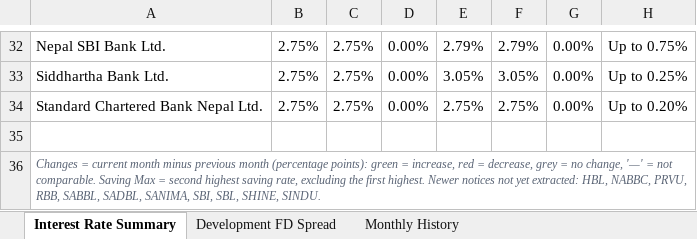
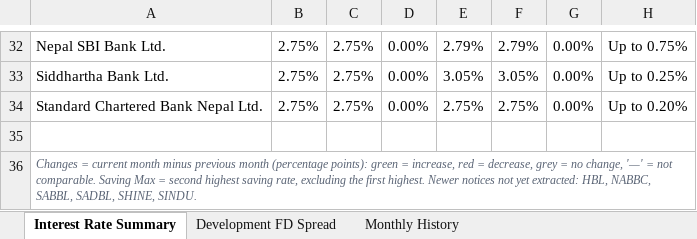
Before and after one commit to 477649/Interest-rate-Complier, an Excel workbook: reports/Interest_Rate_Summary.xlsx, sheet Interest Rate Summary, drawn as a sheet; only a part is shown, gaps mark what is left out; values as stored, in another font and other column widths than the file's, no borders; conditional formats not drawn; the diff names each change by its address in the sheet, - before the commit and + after, or states it on an @@ line.

```diff
--- a/reports/Interest_Rate_Summary.xlsx (sheet Interest Rate Summary)
+++ b/reports/Interest_Rate_Summary.xlsx (sheet Interest Rate Summary)
-A36: …HBL, NABBC, PRVU, RBB, SABBL, SADBL, SANIMA, SBI, SBL, SHINE, SINDU.
+A36: …HBL, NABBC, SABBL, SADBL, SHINE, SINDU.
```
Also changed, not shown: 11 other files.
